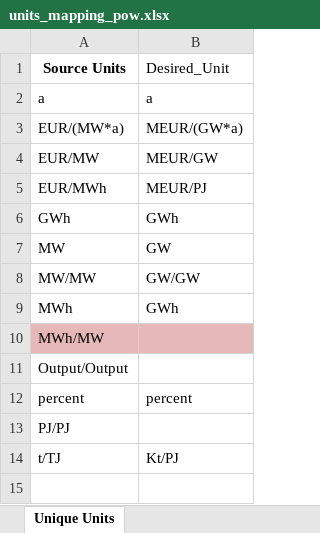
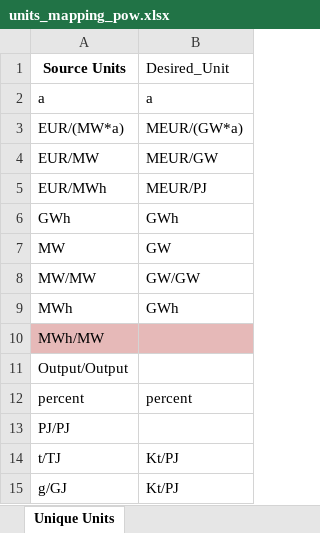
Before and after one commit to sedos-project/data_adapter_times, an Excel workbook: config_data/units_mapping_pow.xlsx, sheet Unique Units, drawn as a sheet; values as stored, in another font and other column widths than the file's, no borders; the diff names each change by its address in the sheet, - before the commit and + after, or states it on an @@ line.

Commit message:
Enhance emission factor processing by adding unit conversion and error logging; update units mapping and ignore prefixes for improved data handling

```diff
--- a/config_data/units_mapping_pow.xlsx (sheet Unique Units)
+++ b/config_data/units_mapping_pow.xlsx (sheet Unique Units)
+row 15: g/GJ | Kt/PJ
```
Also changed, not shown: config_data/SysSettings.xlsx, 9 other files.
